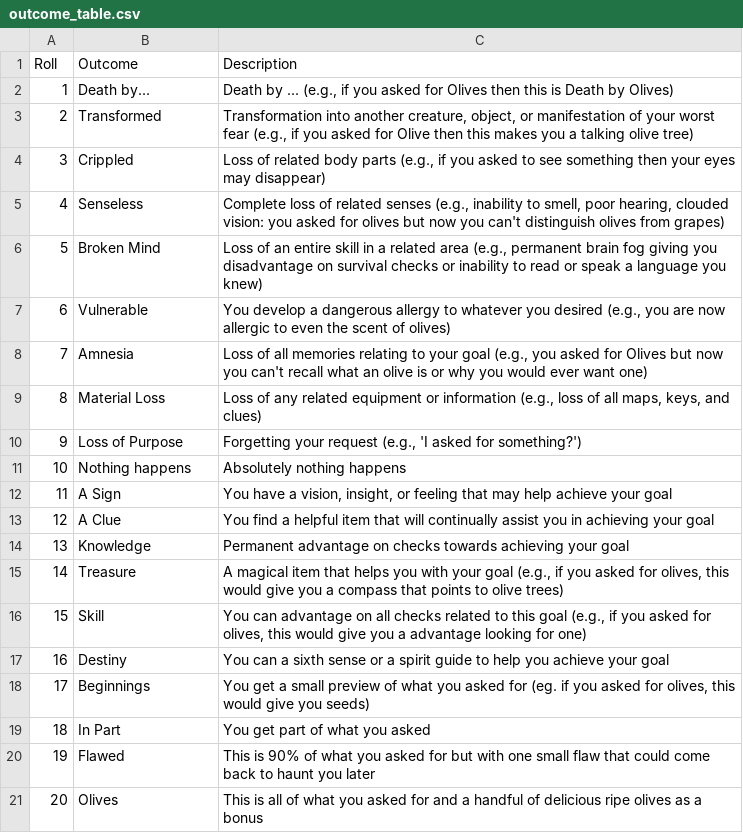
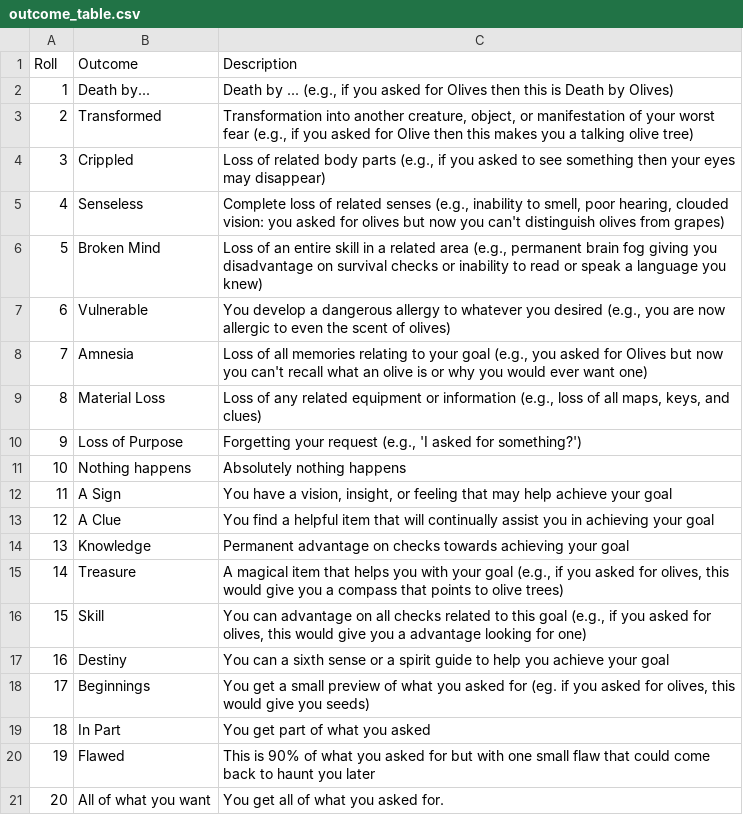
Before and after one commit to STJRush/Coding-Club, a CSV file: Python Call to the Abyss/outcome_table.csv, drawn as a sheet; the diff names each change by its address in the sheet, - before the commit and + after, or states it on an @@ line.

```diff
--- a/Python Call to the Abyss/outcome_table.csv
+++ b/Python Call to the Abyss/outcome_table.csv
-B21 (Outcome): Olives
+B21 (Outcome): All of what you want
-C21 (Description): This is all of what you asked for and a handful of delicious ripe olives as a bonus
+C21 (Description): You get all of what you asked for.
```
Also changed, not shown: 16 other files.
